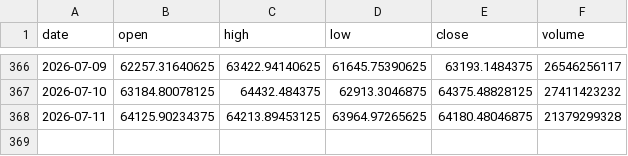
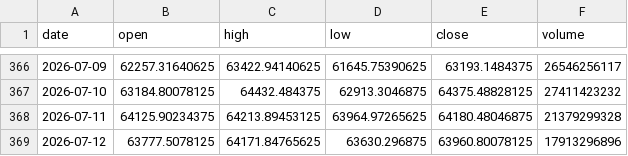
Before and after one commit to denkovd/a3ro, a CSV file: module5-scan-pipeline/data/bars/BTC-USD.csv, drawn as a sheet; only a part is shown, gaps mark what is left out.

```diff
--- a/module5-scan-pipeline/data/bars/BTC-USD.csv
+++ b/module5-scan-pipeline/data/bars/BTC-USD.csv
@@ -368 +368,2 @@ date,open,high,low,close,volume
 2026-07-11,64125.90234375,64213.89453125,63964.97265625,64180.48046875,21379299328
+2026-07-12,63777.5078125,64171.84765625,63630.296875,63960.80078125,17913296896
```
